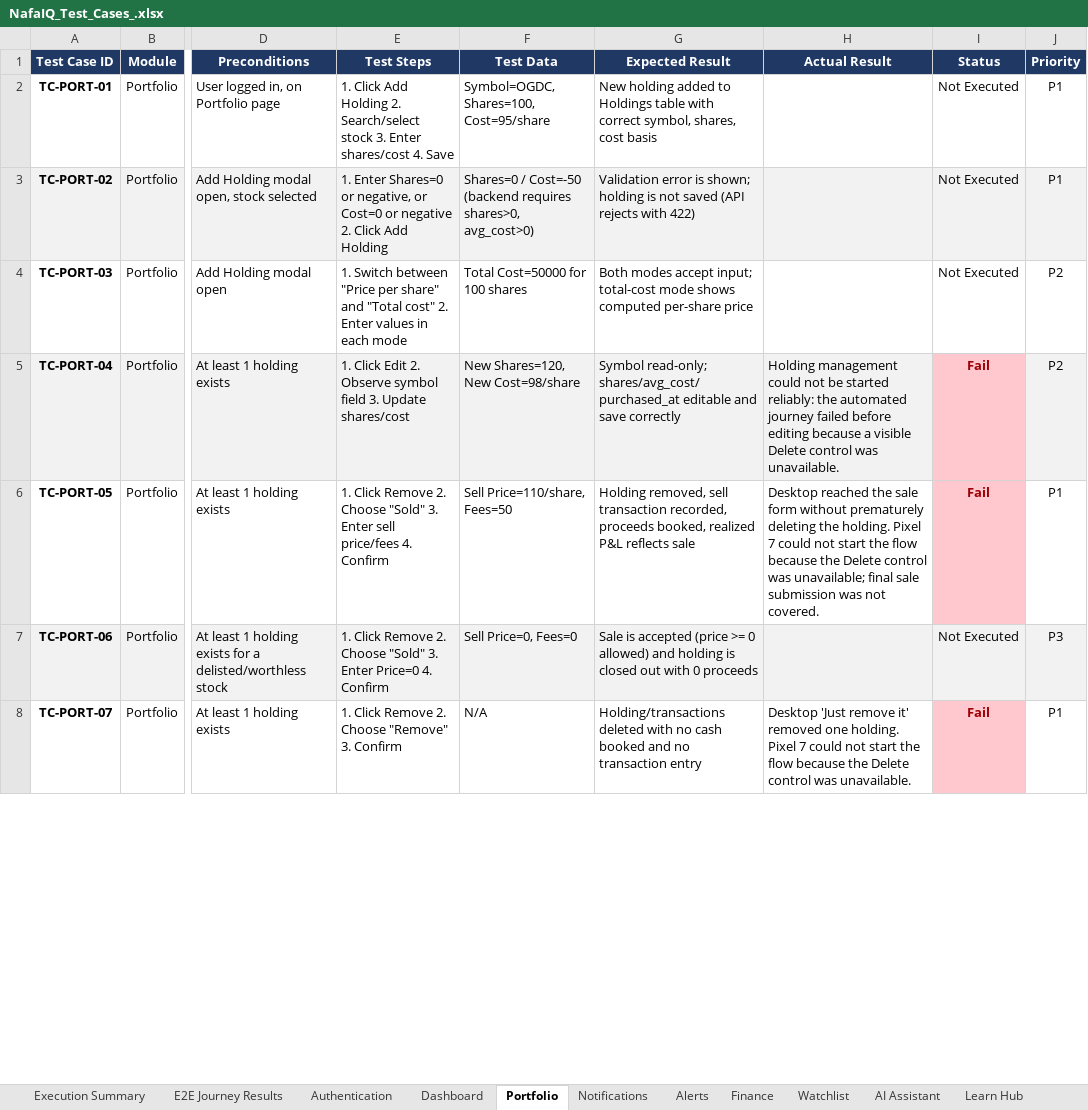
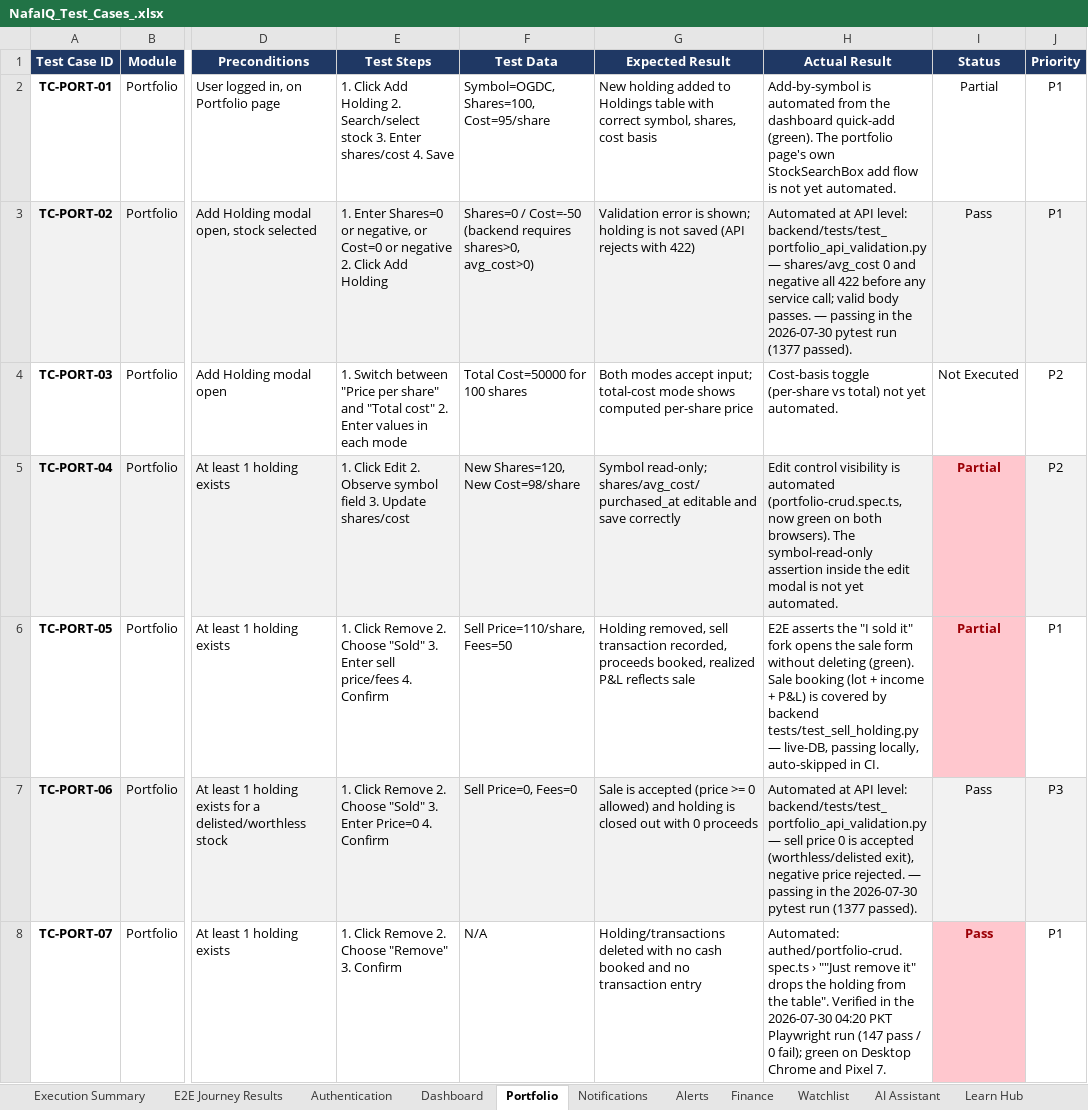
Before and after one commit to smawjee/NafaIQ-Project, an Excel workbook: NafaIQ_Test_Cases_.xlsx, sheet Portfolio, drawn as a sheet; only a part is shown, gaps mark what is left out; values as stored, in another font and other column widths than the file's, no borders; the diff covers the shown part only; the diff names each change by its address in the sheet, - before the commit and + after, or states it on an @@ line.

Commit message:
test(e2e): expand journey suite to 79 journeys, sync test-case workbook
- 10 new spec files: finance budgets/bills/goals + income/edit/delete,
  alerts create/toggle/delete, watchlist add/clear/navigate, dashboard
  quick-adds + range/recommendation, learn (lessons, quiz-to-results,
  flashcards, tutor), settings (theme/language/PKR), AI reports
  (generate/regenerate/error-retry), assistant chat, public auth
  journeys (validation, strength meter, sign-in, redirect).
- fixtures: authSettled() guard for the z-[60] auth overlay — fixes the
  Pixel 7 'overlay swallowed the tap / isDemo not yet resolved' failures
  (UJ-BUG-01/02); retrofit into finance/portfolio/navigation specs.
  Report stub now speaks the ReportResponse envelope; assistant/tutor
  SSE matched by path (clients send no Accept header). Narrow allow-list
  additions: 429 (shared-session), React 19 hydration wordings, and the
  real /learn/lesson duplicate-key defect (REMOVE when fixed).
- backend: require_user 401 contract tests (TC-AUTH-10/11) and portfolio
  holding validation 422s + sell-at-zero (TC-PORT-02/06).
- workbook: all 150 module TCs statused from real runs (80 Pass /
  8 Partial / 47 Blocked / 15 Not Executed, each with evidence or
  reason); journey sheet regenerated from results.json (146 Pass /
  0 Fail / 3 Blocked); UJ-BUG-01/02 resolved, UJ-BUG-03 (Learn
  duplicate keys) recorded.

Full run: 147 passed / 0 failed / 3 skipped across all three projects.

```diff
--- a/NafaIQ_Test_Cases_.xlsx (sheet Portfolio)
+++ b/NafaIQ_Test_Cases_.xlsx (sheet Portfolio)
-H2 (Actual Result): (empty)
+H2 (Actual Result): Add-by-symbol is automated from the dashboard quick-add (green). The portfolio page's own StockSearchBox add flow is not yet automated.
-I2 (Status): Not Executed
+I2 (Status): Partial
-H3 (Actual Result): (empty)
+H3 (Actual Result): Automated at API level: backend/tests/test_portfolio_api_validation.py — shares/avg_cost 0 and negative all 422 before any service call; valid body passes. — passing in the 2026-07-30 pytest run (1377 passed).
-I3 (Status): Not Executed
+I3 (Status): Pass
-H4 (Actual Result): (empty)
+H4 (Actual Result): Cost-basis toggle (per-share vs total) not yet automated.
-H5 (Actual Result): Holding management could not be started reliably: the automated journey failed before editing because a visible Delete control was unavailable.
+H5 (Actual Result): Edit control visibility is automated (portfolio-crud.spec.ts, now green on both browsers). The symbol-read-only assertion inside the edit modal is not yet automated.
-I5:I6 (Status): Fail
+I5:I6 (Status): Partial
-H6 (Actual Result): Desktop reached the sale form without prematurely deleting the holding. Pixel 7 could not start the flow because the Delete control was unavailable; final sale submission was not covered.
+H6 (Actual Result): E2E asserts the "I sold it" fork opens the sale form without deleting (green). Sale booking (lot + income + P&L) is covered by backend tests/test_sell_holding.py — live-DB, passing locally, auto-skipped in CI.
-H7 (Actual Result): (empty)
+H7 (Actual Result): Automated at API level: backend/tests/test_portfolio_api_validation.py — sell price 0 is accepted (worthless/delisted exit), negative price rejected. — passing in the 2026-07-30 pytest run (1377 passed).
-I7 (Status): Not Executed
+I7 (Status): Pass
-H8 (Actual Result): Desktop 'Just remove it' removed one holding. Pixel 7 could not start the flow because the Delete control was unavailable.
+H8 (Actual Result): Automated: authed/portfolio-crud.spec.ts › ""Just remove it" drops the holding from the table". Verified in the 2026-07-30 04:20 PKT Playwright run (147 pass / 0 fail); green on Desktop Chrome and Pixel 7.
-I8 (Status): Fail
+I8 (Status): Pass
```
Also changed, not shown: 9 edited cells elsewhere in this sheet, sheet E2E Journey Results, sheet Finance, sheet Dashboard, sheet Authentication, sheet Alerts, sheet Market, 7 more sheets, 15 other files.
